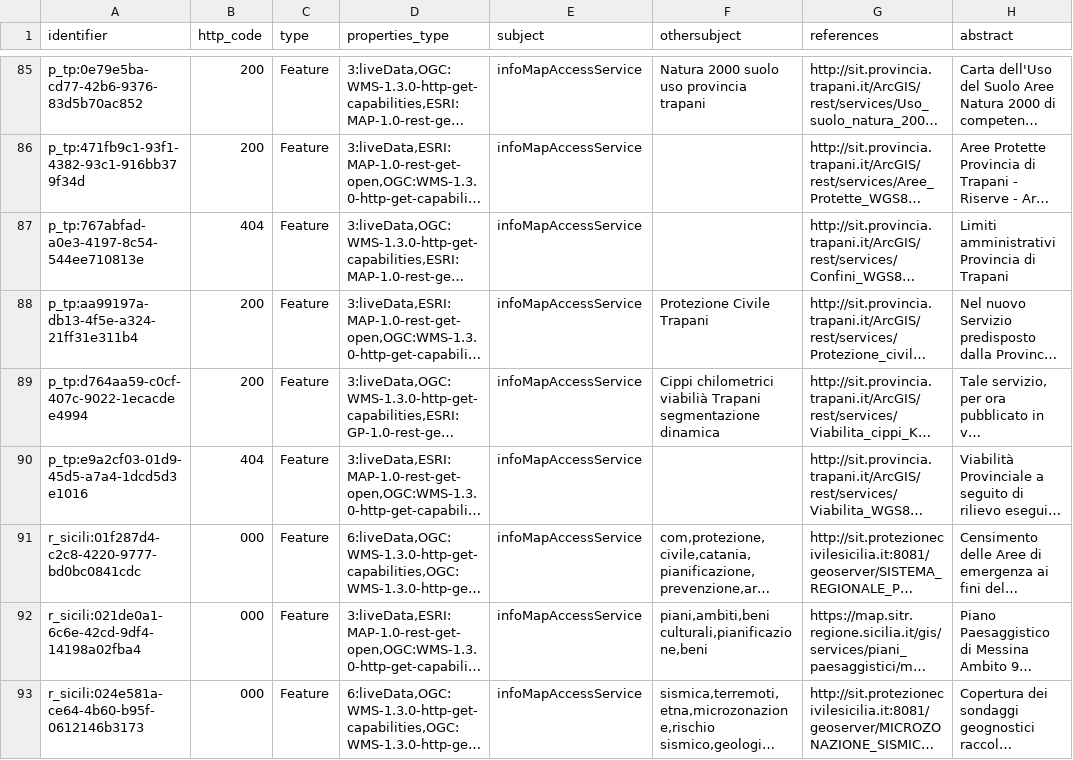
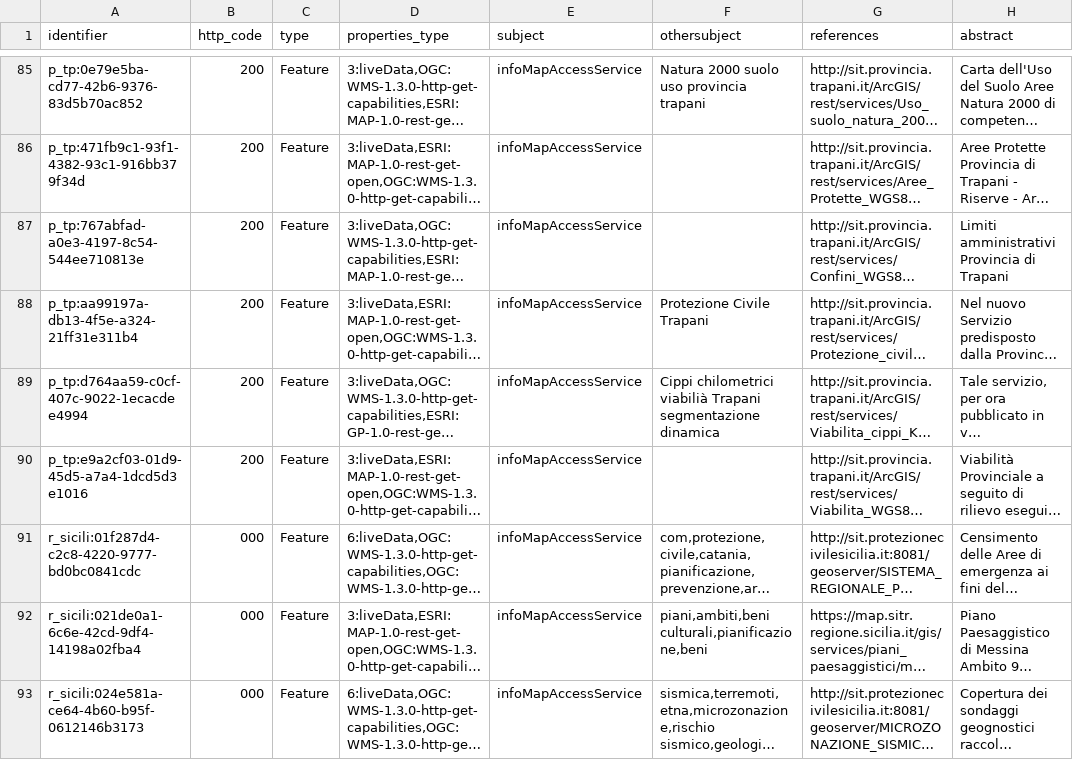
Before and after one commit to aborruso/playground, a CSV file: monitoraggio/sitrSicilia/report.csv, drawn as a sheet; only a part is shown, gaps mark what is left out; long unchanged cells end in …; the diff names each change by its address in the sheet, - before the commit and + after, or states it on an @@ line.

```diff
--- a/monitoraggio/sitrSicilia/report.csv
+++ b/monitoraggio/sitrSicilia/report.csv
-B87 (http_code): 404
+B87 (http_code): 200
-B90 (http_code): 404
+B90 (http_code): 200
```
Also changed, not shown: monitoraggio/sitrSicilia/check_http.csv, monitoraggio/sitrSicilia/check_http_old.csv, 3 other files.
